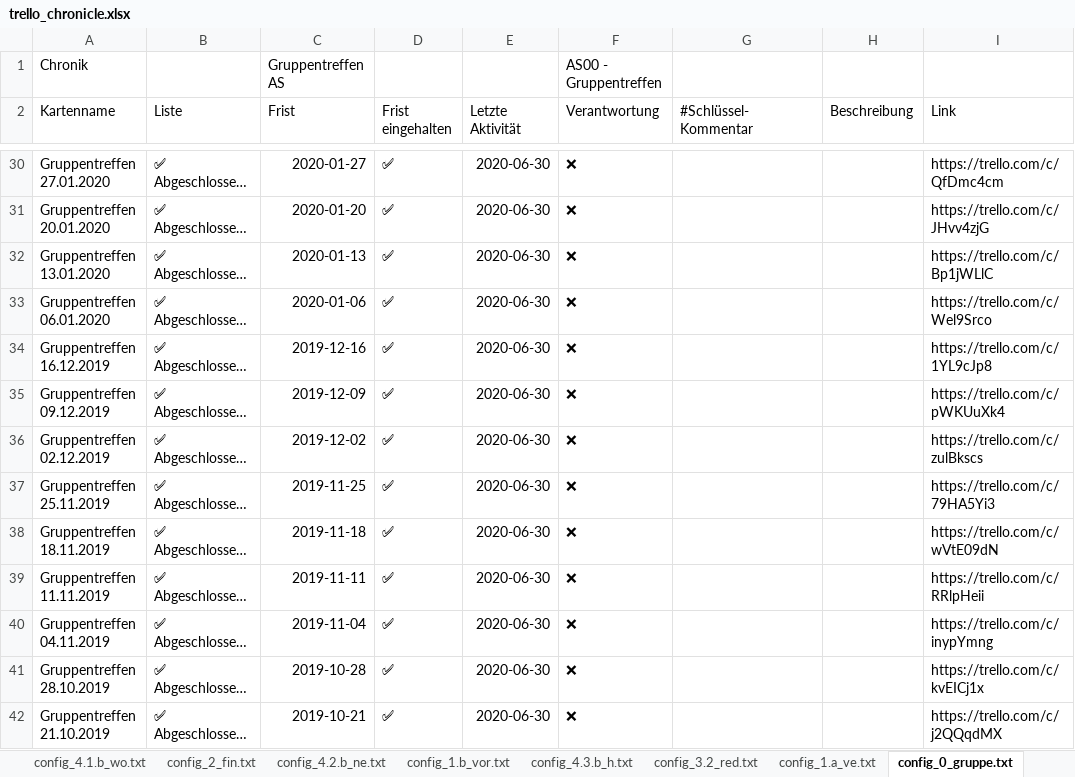
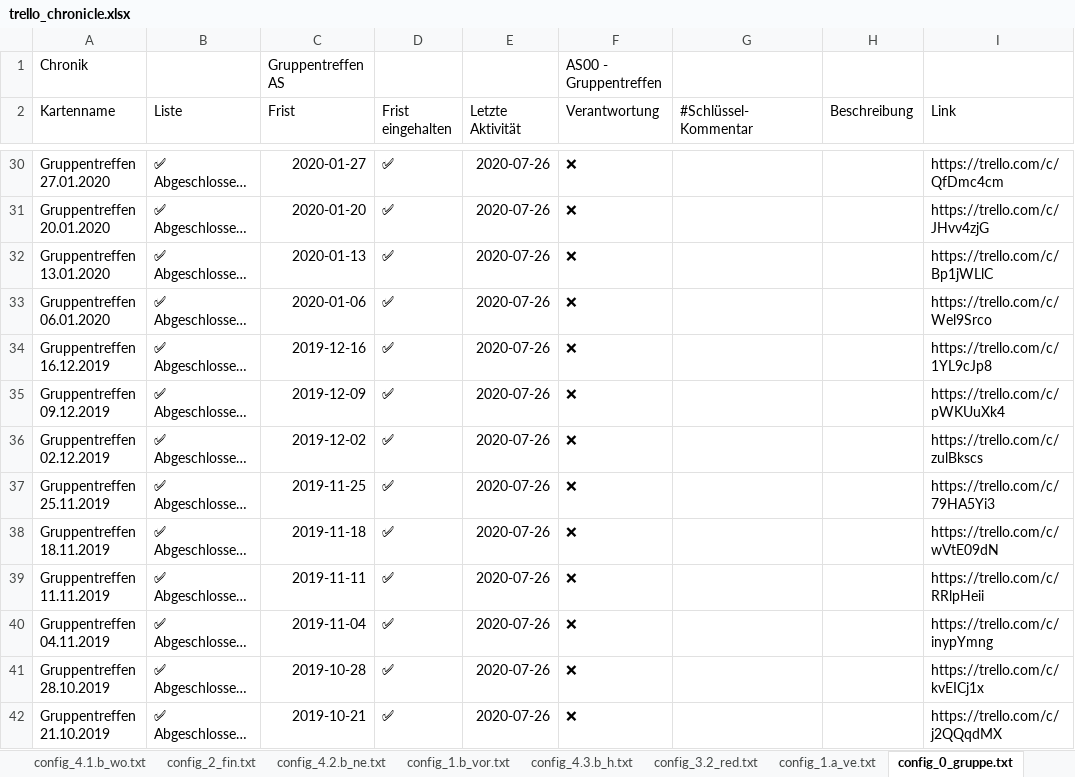
Before and after one commit to ChristophNetsch/SodisTools, an Excel workbook: trello_chronicle.xlsx, sheet config_0_gruppe.txt, drawn as a sheet; only a part is shown, gaps mark what is left out; long unchanged cells end in …; values as stored, in another font and other column widths than the file's, no borders; the diff covers the shown part only; the diff names each change by its address in the sheet, - before the commit and + after, or states it on an @@ line.

```diff
--- a/trello_chronicle.xlsx (sheet config_0_gruppe.txt)
+++ b/trello_chronicle.xlsx (sheet config_0_gruppe.txt)
-E30:E42 (Letzte Aktivität): 2020-06-30
+E30:E42 (Letzte Aktivität): 2020-07-26
```
Also changed, not shown: 60 edited cells elsewhere in this sheet, sheet config_3.1_fr_oea.txt, sheet config_4.1.a_pk.txt, sheet config_4.1.b_wo.txt, sheet config_4.3.a_qw.txt, sheet config_4.2.a_bil.txt, sheet config_4.2.b_ne.txt, 2 more sheets, report_folder/report_3.1_fr_oea.xlsx, report_folder/report_4.1.b_wo.xlsx, 15 other files.
